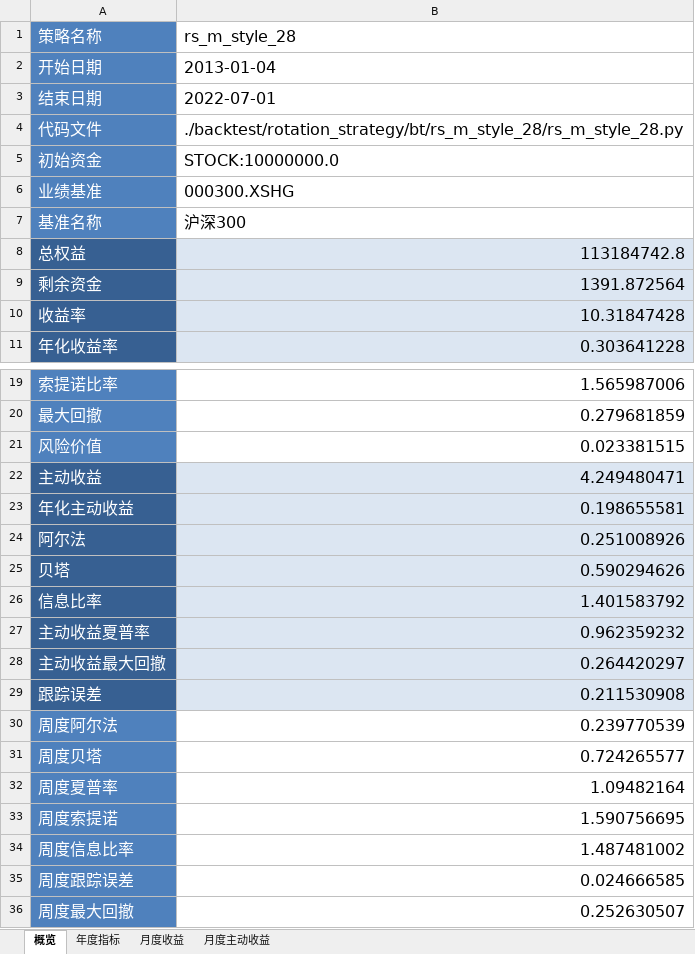
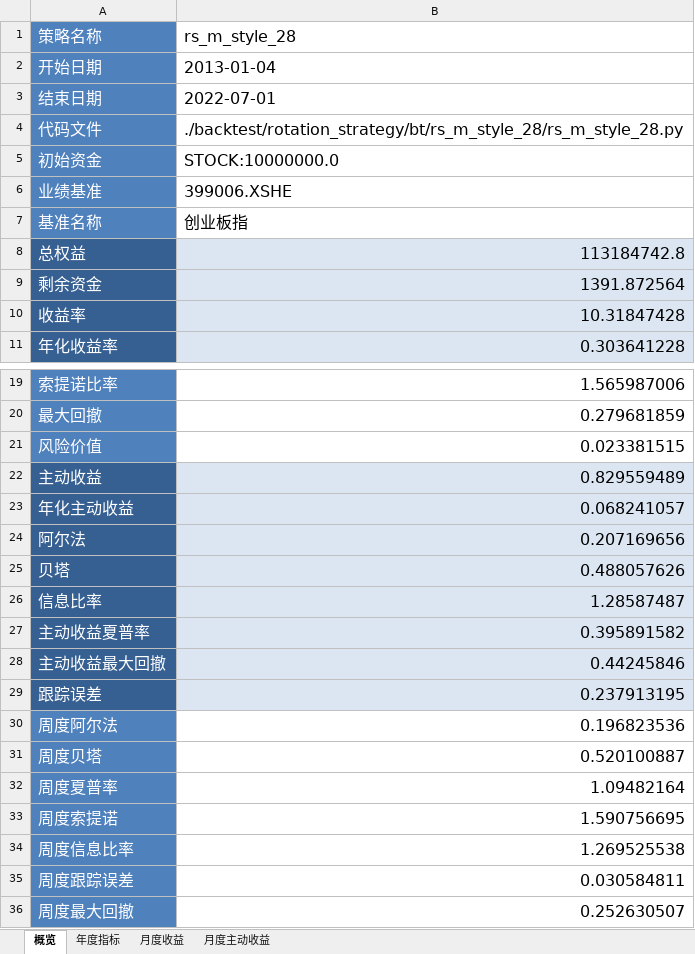
Before and after one commit to laye0619/backtest_rqalpha, an Excel workbook: backtest/rotation_strategy/bt_report/rs_m_style_28/single_run/summary.xlsx, sheet 概览, drawn as a sheet; only a part is shown, gaps mark what is left out; values as stored, in another font and other column widths than the file's, no borders; the diff names each change by its address in the sheet, - before the commit and + after, or states it on an @@ line.

```diff
--- a/backtest/rotation_strategy/bt_report/rs_m_style_28/single_run/summary.xlsx (sheet 概览)
+++ b/backtest/rotation_strategy/bt_report/rs_m_style_28/single_run/summary.xlsx (sheet 概览)
-B6 (rs_m_style_28): 000300.XSHG
+B6 (rs_m_style_28): 399006.XSHE
-B7 (rs_m_style_28): 沪深300
+B7 (rs_m_style_28): 创业板指
-B22 (rs_m_style_28): 4.249480471
+B22 (rs_m_style_28): 0.829559489
-B23 (rs_m_style_28): 0.198655581
+B23 (rs_m_style_28): 0.068241057
-B24 (rs_m_style_28): 0.251008926
+B24 (rs_m_style_28): 0.207169656
-B25 (rs_m_style_28): 0.590294626
+B25 (rs_m_style_28): 0.488057626
-B26 (rs_m_style_28): 1.401583792
+B26 (rs_m_style_28): 1.28587487
-B27 (rs_m_style_28): 0.962359232
+B27 (rs_m_style_28): 0.395891582
-B28 (rs_m_style_28): 0.264420297
+B28 (rs_m_style_28): 0.44245846
-B29 (rs_m_style_28): 0.211530908
+B29 (rs_m_style_28): 0.237913195
-B30 (rs_m_style_28): 0.239770539
+B30 (rs_m_style_28): 0.196823536
-B31 (rs_m_style_28): 0.724265577
+B31 (rs_m_style_28): 0.520100887
-B34 (rs_m_style_28): 1.487481002
+B34 (rs_m_style_28): 1.269525538
-B35 (rs_m_style_28): 0.024666585
+B35 (rs_m_style_28): 0.030584811
```
Also changed, not shown: sheet 月度主动收益, sheet 年度指标, backtest/rotation_strategy/bt_report/rs_m_ind/single_run/summary.xlsx, 12 other files.
